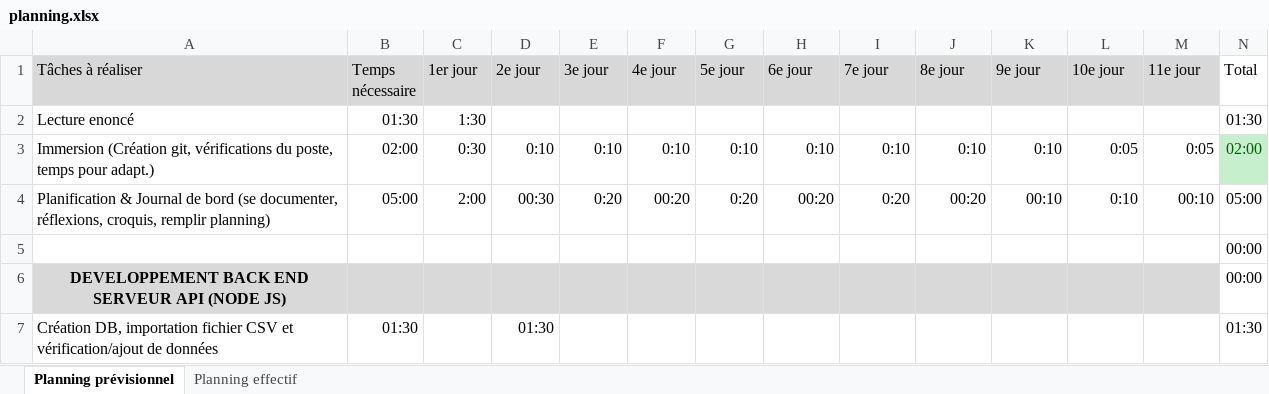
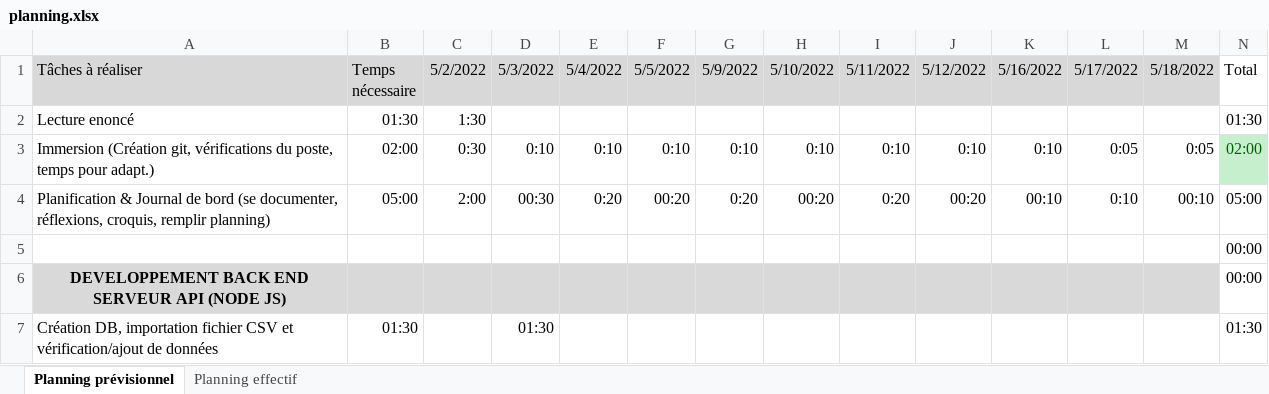
Before and after one commit to miyokidev/grin-eat-tpi2022, an Excel workbook: docs/planning.xlsx, sheet Planning prévisionnel, drawn as a sheet; only a part is shown; values as stored, in another font and other column widths than the file's, no borders; conditional formats not drawn; the diff names each change by its address in the sheet, - before the commit and + after, or states it on an @@ line.

```diff
--- a/docs/planning.xlsx (sheet Planning prévisionnel)
+++ b/docs/planning.xlsx (sheet Planning prévisionnel)
-C1: 1er jour
+C1: 5/2/2022
-D1: 2e jour
+D1: 5/3/2022
-E1: 3e jour
+E1: 5/4/2022
-F1: 4e jour
+F1: 5/5/2022
-G1: 5e jour
+G1: 5/9/2022
-H1: 6e jour
+H1: 5/10/2022
-I1: 7e jour
+I1: 5/11/2022
-J1: 8e jour
+J1: 5/12/2022
-K1: 9e jour
+K1: 5/16/2022
-L1: 10e jour
+L1: 5/17/2022
-M1: 11e jour
+M1: 5/18/2022
```
Also changed, not shown: sheet Planning effectif, 54 other files.
